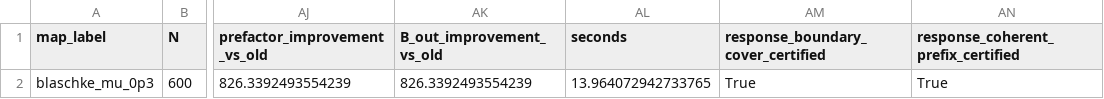
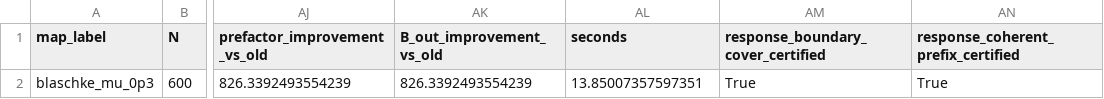
Before and after one commit to LucyNowacki/blaschke-certificate-reproducibility-of-transfer-operator, a CSV file: Numerics/outputs/blaschke_deformation_certifier/data/output_response_branch_image_prefactor_interval_cert_balanced_N600.csv, drawn as a sheet; only a part is shown, gaps mark what is left out; the diff names each change by its address in the sheet, - before the commit and + after, or states it on an @@ line.

```diff
--- a/Numerics/outputs/blaschke_deformation_certifier/data/output_response_branch_image_prefactor_interval_cert_balanced_N600.csv
+++ b/Numerics/outputs/blaschke_deformation_certifier/data/output_response_branch_image_prefactor_interval_cert_balanced_N600.csv
-AL2 (seconds): 13.964072942733765
+AL2 (seconds): 13.85007357597351
```
Also changed, not shown: Numerics/outputs/blaschke_deformation_certifier/data/blaschke_deformation_input_tail_certificate_N600.csv, Numerics/outputs/blaschke_deformation_certifier/data/branch_image_wide_candidate_first15_contour_moat_plot_table_N600_M610_J128.csv, 13 other files.
